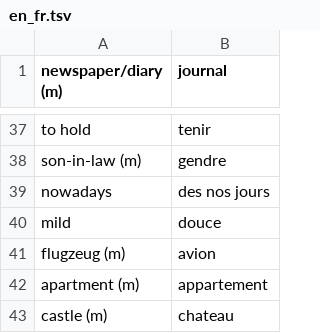
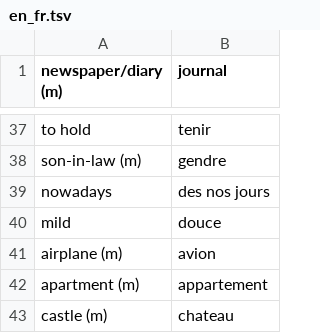
Before and after one commit to niplav/flashcards, a TSV file: en_fr.tsv, drawn as a sheet; only a part is shown, gaps mark what is left out.

```diff
--- a/en_fr.tsv
+++ b/en_fr.tsv
@@ -40,3 +40,3 @@ nowadays	des nos jours
 mild	douce
-flugzeug (m)	avion
+airplane (m)	avion
 apartment (m)	appartement
```
Also changed, not shown: fr_en.tsv, 8 other files.
